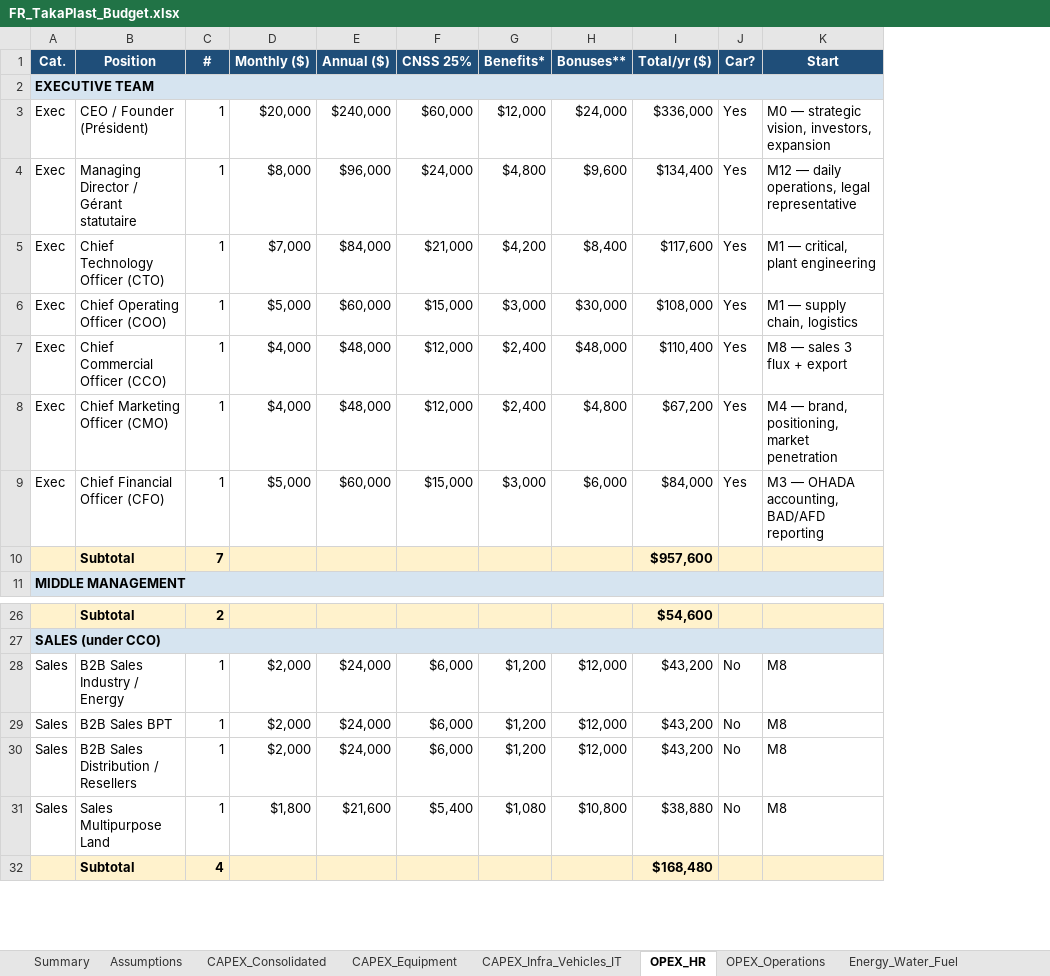
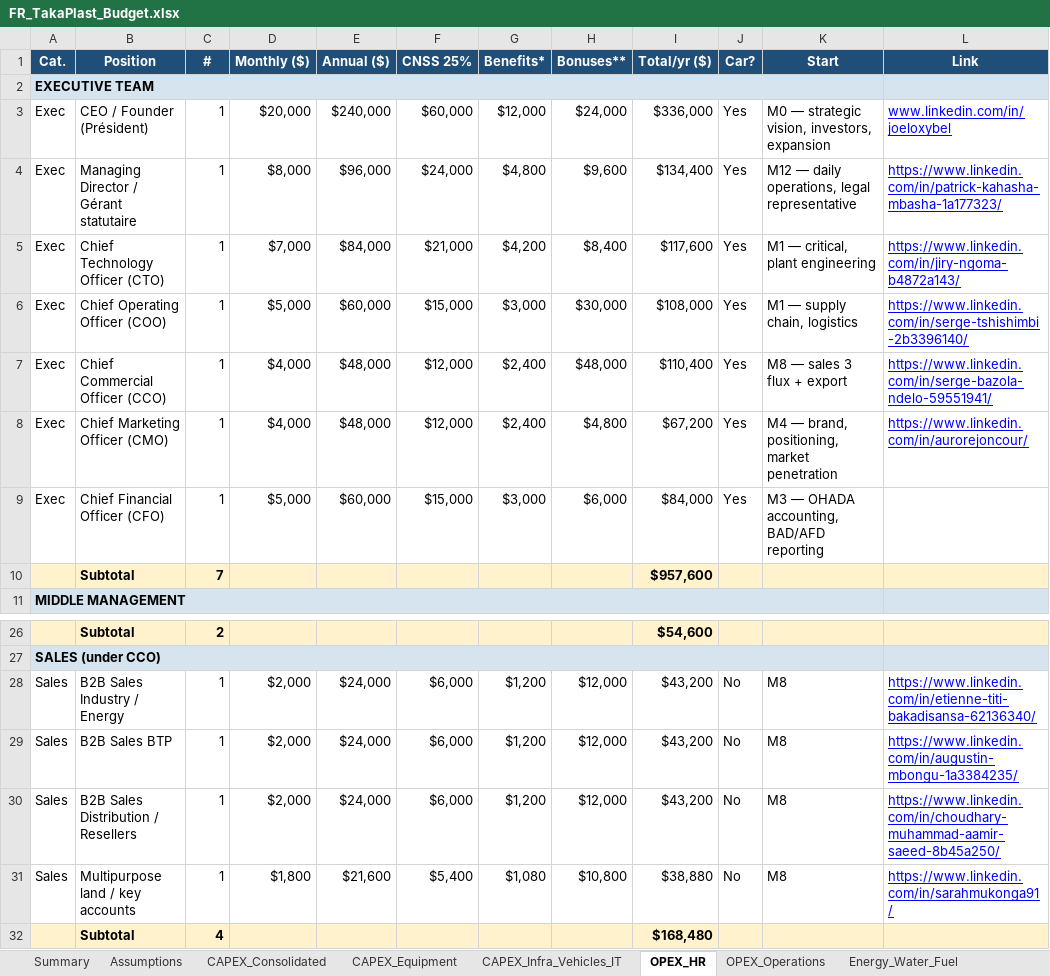
Before and after one commit to joxybel/takaplast.github.io, an Excel workbook: docs/FR/FR_TakaPlast_Budget.xlsx, sheet OPEX_HR, drawn as a sheet; only a part is shown, gaps mark what is left out; values as stored, in another font and other column widths than the file's, no borders; the diff names each change by its address in the sheet, - before the commit and + after, or states it on an @@ line.

```diff
--- a/docs/FR/FR_TakaPlast_Budget.xlsx (sheet OPEX_HR)
+++ b/docs/FR/FR_TakaPlast_Budget.xlsx (sheet OPEX_HR)
+column L (Link), rows 3-8: www.linkedin.com/in/joeloxybel | https://www.linkedin.com/in/patrick-kahasha-mbasha-1a177323/ | https://www.linkedin.com/in/jiry-ngoma-b4872a143/ | https://www.linkedin.com/in/serge-tshishimbi-2b3396140/ | https://www.linkedin.com/in/serge-bazola-ndelo-59551941/ | https://www.linkedin.com/in/aurorejoncour/; rows 28-31: https://www.linkedin.com/in/etienne-titi-bakadisansa-62136340/ | https://www.linkedin.com/in/augustin-mbongu-1a3384235/ | https://www.linkedin.com/in/choudhary-muhammad-aamir-saeed-8b45a250/ | https://www.linkedin.com/in/sarahmukonga91/
-B29 (Position): B2B Sales BPT
+B29 (Position): B2B Sales BTP
-B31 (Position): Sales Multipurpose Land
+B31 (Position): Multipurpose land / key accounts
```
Also changed, not shown: sheet CAPEX_Consolidated, sheet CAPEX_Infra_Vehicles_IT, sheet Summary.
